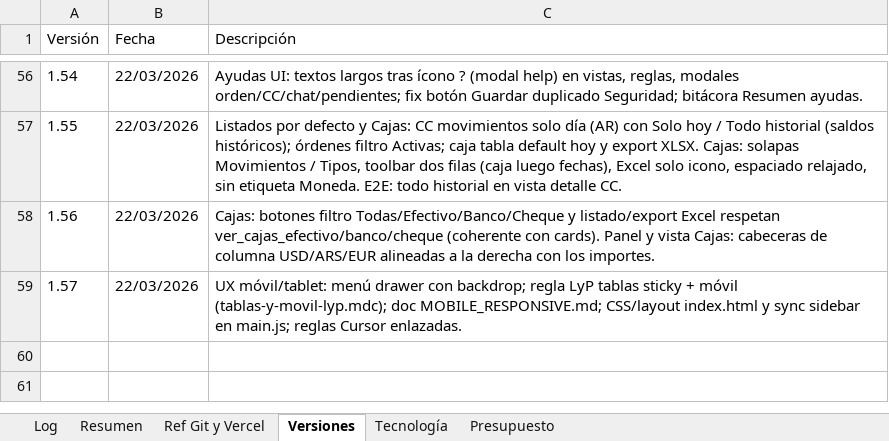
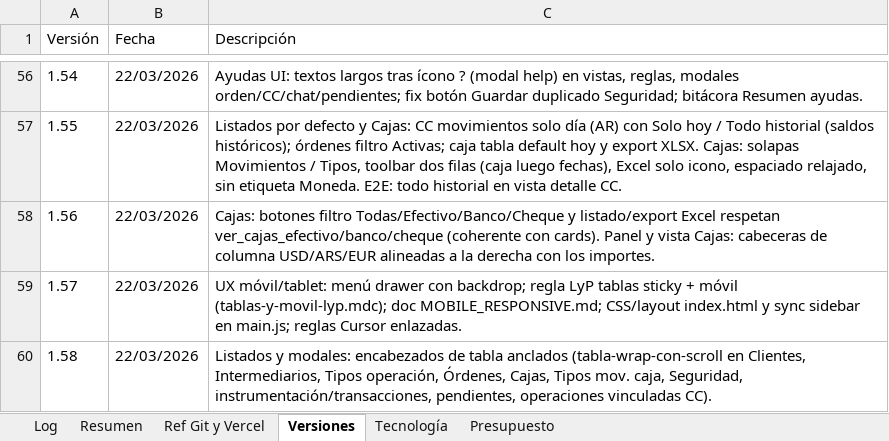
Before and after one commit to lucasbustosmartin-coder/pandy, an Excel workbook: Bitacora_tareas.xlsx, sheet Versiones, drawn as a sheet; only a part is shown, gaps mark what is left out; values as stored, in another font and other column widths than the file's, no borders; the diff names each change by its address in the sheet, - before the commit and + after, or states it on an @@ line.

```diff
--- a/Bitacora_tareas.xlsx (sheet Versiones)
+++ b/Bitacora_tareas.xlsx (sheet Versiones)
+row 60: 1.58 | 22/03/2026 | Listados y modales: encabezados de tabla anclados (tabla-wrap-con-scroll en Clientes, Intermediarios, Tipos operación, Órdenes, Cajas, Tipos mov. caja, Seguridad, instrumentación/transacciones, pendientes, operaciones vinculadas CC).
```
Also changed, not shown: sheet Log, 3 other files.
